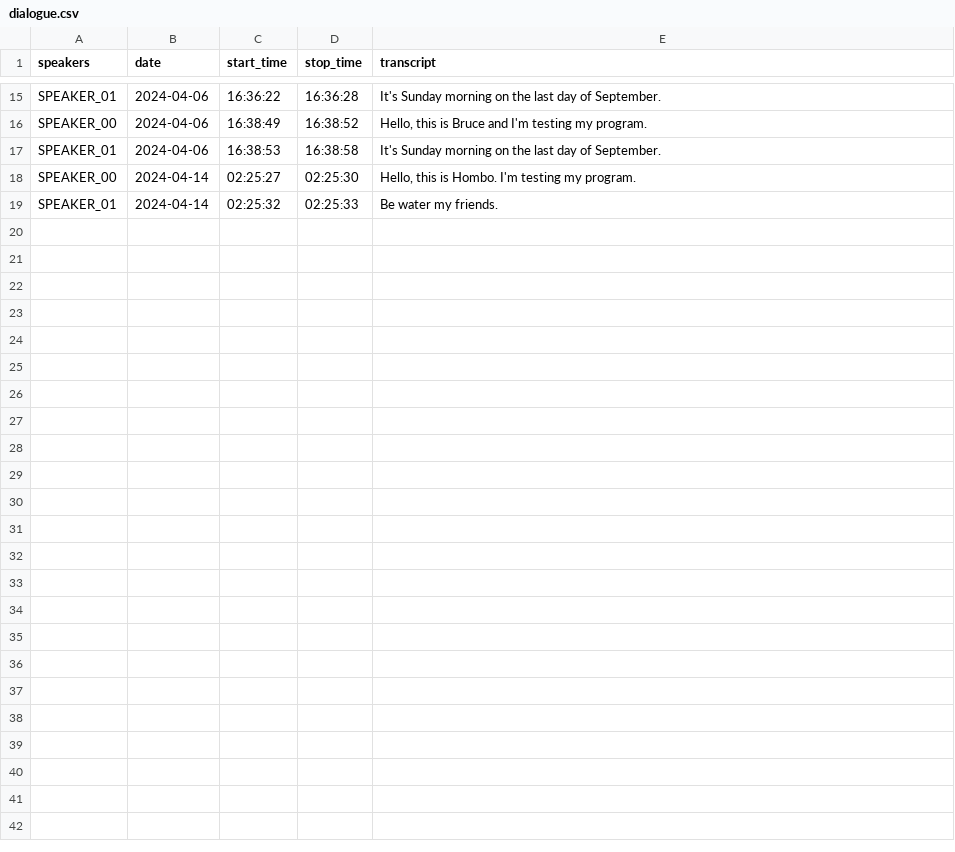
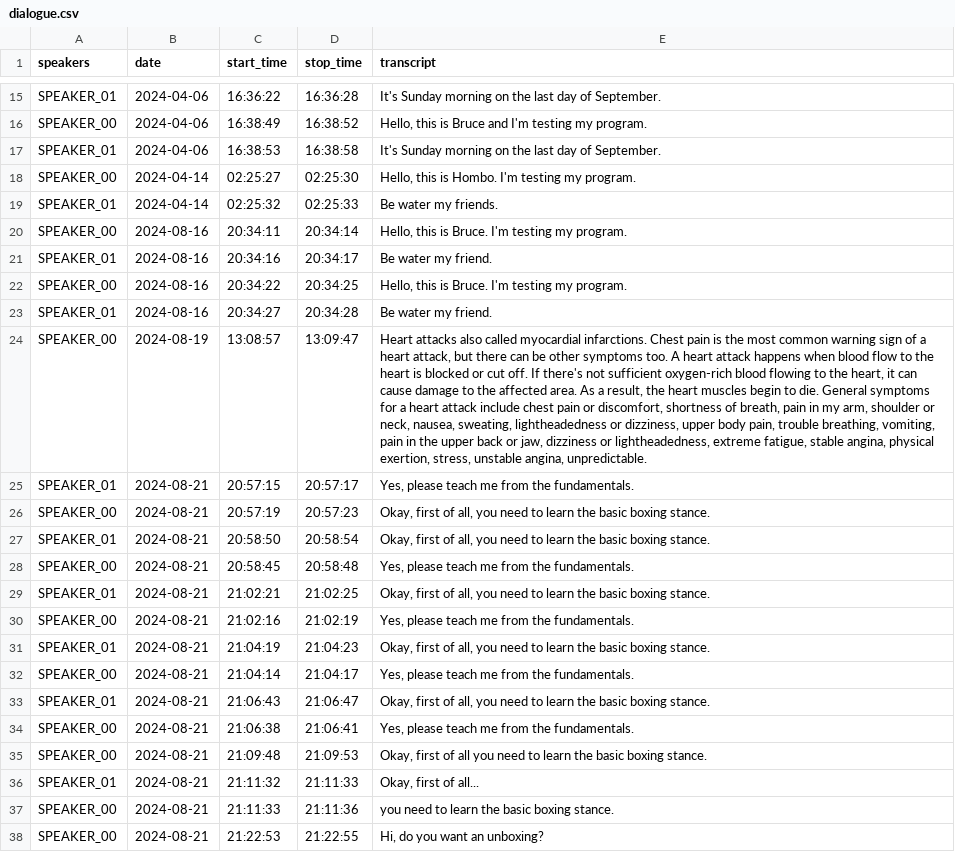
Before and after one commit to hongbo-wei/AI-projects, a CSV file: speaker-diarization/text/dialogue.csv, drawn as a sheet; only a part is shown, gaps mark what is left out; the diff covers the shown part only; the diff names each change by its address in the sheet, - before the commit and + after, or states it on an @@ line.

```diff
--- a/speaker-diarization/text/dialogue.csv
+++ b/speaker-diarization/text/dialogue.csv
+row 20: SPEAKER_00 | 2024-08-16 | 20:34:11 | 20:34:14 | Hello, this is Bruce. I'm testing my program.
+row 21: SPEAKER_01 | 2024-08-16 | 20:34:16 | 20:34:17 | Be water my friend.
+row 22: SPEAKER_00 | 2024-08-16 | 20:34:22 | 20:34:25 | Hello, this is Bruce. I'm testing my program.
+row 23: SPEAKER_01 | 2024-08-16 | 20:34:27 | 20:34:28 | Be water my friend.
+row 24: SPEAKER_00 | 2024-08-19 | 13:08:57 | 13:09:47 | Heart attacks also called myocardial infarctions. Chest pain is the most common warning sign of a heart attack, but there can be other symptoms too. A heart attack happens when blood flow to the heart is blocked or cut off. If there's not sufficient oxygen-rich blood flowing to the heart, it can cause damage to the affected area. As a result, the heart muscles begin to die. General symptoms for a heart attack include chest pain or discomfort, shortness of breath, pain in my arm, shoulder or neck, nausea, sweating, lightheadedness or dizziness, upper body pain, trouble breathing, vomiting, pain in the upper back or jaw, dizziness or lightheadedness, extreme fatigue, stable angina, physical exertion, stress, unstable angina, unpredictable.
+row 25: SPEAKER_01 | 2024-08-21 | 20:57:15 | 20:57:17 | Yes, please teach me from the fundamentals.
+row 26: SPEAKER_00 | 2024-08-21 | 20:57:19 | 20:57:23 | Okay, first of all, you need to learn the basic boxing stance.
+row 27: SPEAKER_01 | 2024-08-21 | 20:58:50 | 20:58:54 | Okay, first of all, you need to learn the basic boxing stance.
+row 28: SPEAKER_00 | 2024-08-21 | 20:58:45 | 20:58:48 | Yes, please teach me from the fundamentals.
+row 29: SPEAKER_01 | 2024-08-21 | 21:02:21 | 21:02:25 | Okay, first of all, you need to learn the basic boxing stance.
+row 30: SPEAKER_00 | 2024-08-21 | 21:02:16 | 21:02:19 | Yes, please teach me from the fundamentals.
+row 31: SPEAKER_01 | 2024-08-21 | 21:04:19 | 21:04:23 | Okay, first of all, you need to learn the basic boxing stance.
+row 32: SPEAKER_00 | 2024-08-21 | 21:04:14 | 21:04:17 | Yes, please teach me from the fundamentals.
+row 33: SPEAKER_01 | 2024-08-21 | 21:06:43 | 21:06:47 | Okay, first of all, you need to learn the basic boxing stance.
+row 34: SPEAKER_00 | 2024-08-21 | 21:06:38 | 21:06:41 | Yes, please teach me from the fundamentals.
+row 35: SPEAKER_00 | 2024-08-21 | 21:09:48 | 21:09:53 | Okay, first of all you need to learn the basic boxing stance.
+row 36: SPEAKER_01 | 2024-08-21 | 21:11:32 | 21:11:33 | Okay, first of all...
+row 37: SPEAKER_00 | 2024-08-21 | 21:11:33 | 21:11:36 | you need to learn the basic boxing stance.
+row 38: SPEAKER_00 | 2024-08-21 | 21:22:53 | 21:22:55 | Hi, do you want an unboxing?
```
Also changed, not shown: 13 added rows elsewhere in this file, 19 other files.
